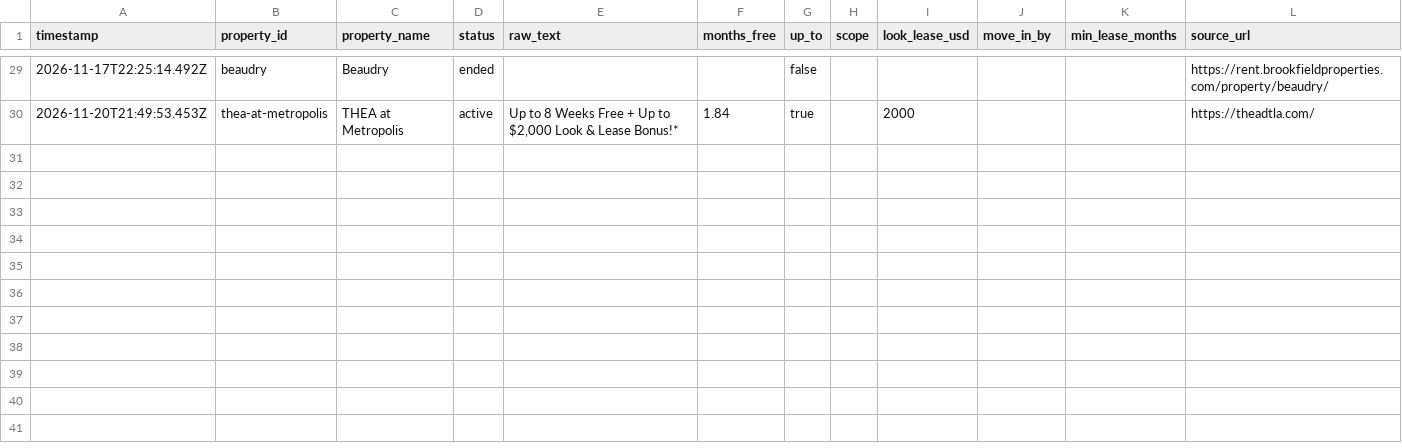
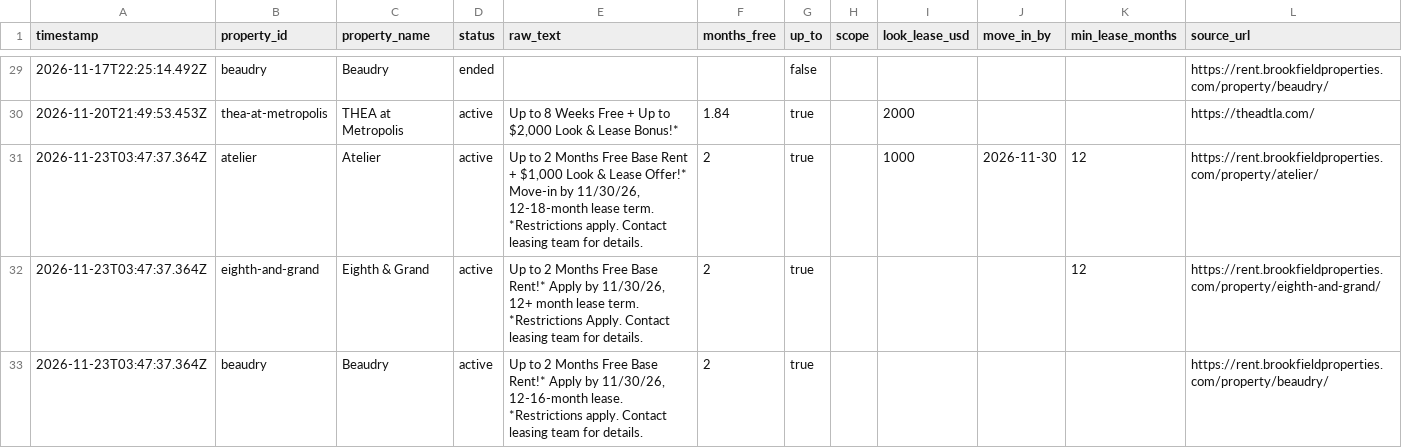
Before and after one commit to EthanAlong/dtla-rent-tracker, a CSV file: docs/data/concessions.csv, drawn as a sheet; only a part is shown, gaps mark what is left out.

```diff
--- a/docs/data/concessions.csv
+++ b/docs/data/concessions.csv
@@ -30 +30,4 @@ timestamp,property_id,property_name,status,raw_text,months_free,up_to,scope,look
 2026-11-20T21:49:53.453Z,thea-at-metropolis,THEA at Metropolis,active,"Up to 8 Weeks Free + Up to $2,000 Look & Lease Bonus!*",1.84,true,,2000,,,https://theadtla.com/
+2026-11-23T03:47:37.364Z,atelier,Atelier,active,"Up to 2 Months Free Base Rent + $1,000 Look & Lease Offer!* Move-in by 11/30/26, 12-18-month lease term. *Restrictions apply. Contact leasing team for details.",2,true,,1000,2026-11-30,12,https://rent.brookfieldproperties.com/property/atelier/
+2026-11-23T03:47:37.364Z,eighth-and-grand,Eighth & Grand,active,"Up to 2 Months Free Base Rent!* Apply by 11/30/26, 12+ month lease term. *Restrictions Apply. Contact leasing team for details.",2,true,,,,12,https://rent.brookfieldproperties.com/property/eighth-and-grand/
+2026-11-23T03:47:37.364Z,beaudry,Beaudry,active,"Up to 2 Months Free Base Rent!* Apply by 11/30/26, 12-16-month lease. *Restrictions apply. Contact leasing team for details.",2,true,,,,,https://rent.brookfieldproperties.com/property/beaudry/
```
Also changed, not shown: 1 other file.
